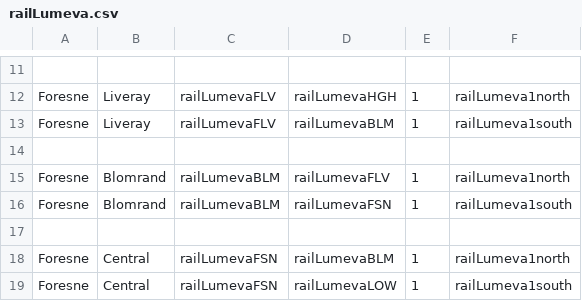
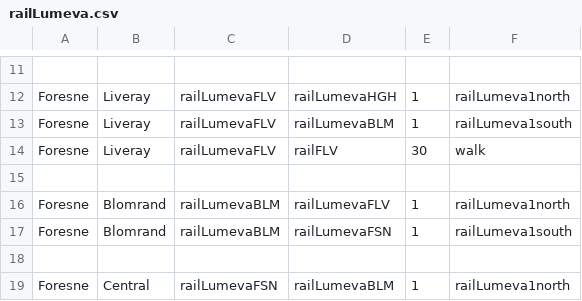
Before and after one commit to KittyCat11231/KittyCat11231.github.io, a CSV file: intraroute/data/pathfinding/railLumeva.csv, drawn as a sheet; only a part is shown, gaps mark what is left out; the shorter side is filled out with more unchanged rows; the diff names each change by its address in the sheet, - before the commit and + after, or states it on an @@ line.

```diff
--- a/intraroute/data/pathfinding/railLumeva.csv
+++ b/intraroute/data/pathfinding/railLumeva.csv
+row 14: Foresne | Liveray | railLumevaFLV | railFLV | 30 | walk
```
Also changed, not shown: intraroute/data/pathfinding/air.csv, intraroute/data/pathfinding/bus.csv, 9 other files.
